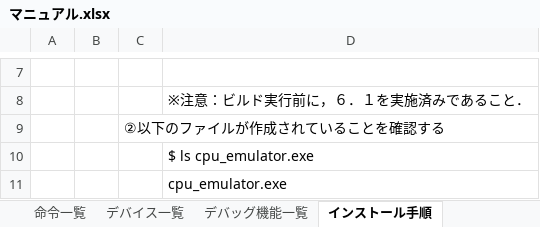
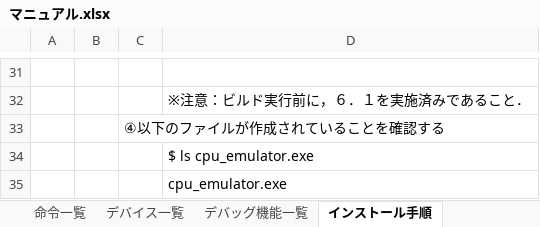
Before and after one commit to y-philly/V850ES-FK3-EmuEnv, an Excel workbook: マニュアル.xlsx, sheet インストール手順, drawn as a sheet; only a part is shown, gaps mark what is left out; values as stored, in another font and other column widths than the file's, no borders; addresses are those after the commit; the diff covers the shown part only; the diff names each change by its address in the sheet, - before the commit and + after, or states it on an @@ line.

Commit message:
GUIデバッガの使い方を追記した．

```diff
--- a/マニュアル.xlsx (sheet インストール手順)
+++ b/マニュアル.xlsx (sheet インストール手順)
-C33: ②以下のファイルが作成されていることを確認する
+C33: ④以下のファイルが作成されていることを確認する
```
Also changed, not shown: 24 added rows and 1 edited cell elsewhere in this sheet, sheet CPUエミュレータ起動方法, sheet デバッグ機能一覧.
